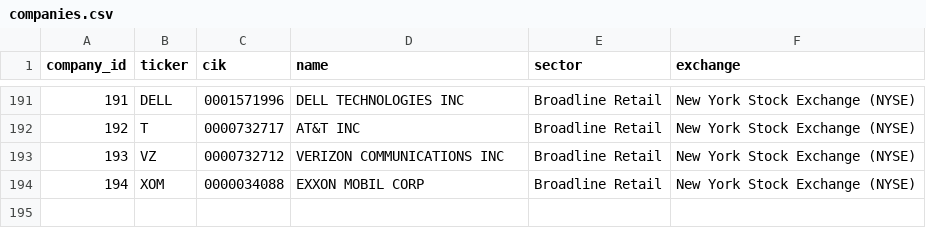
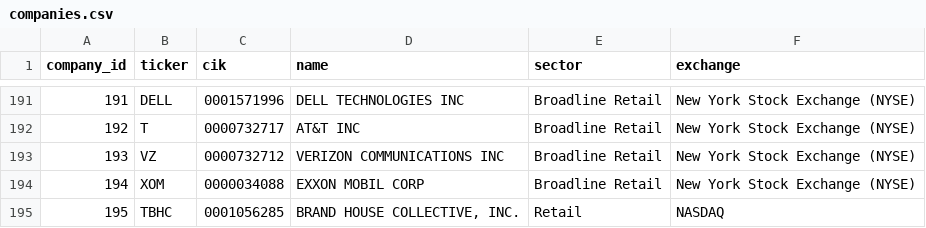
Before and after one commit to Hanzala-Shadow/retail-intelligence-ai, a CSV file: data/00_reference/companies.csv, drawn as a sheet; only a part is shown, gaps mark what is left out.

```diff
--- a/data/00_reference/companies.csv
+++ b/data/00_reference/companies.csv
@@ -194 +194,2 @@ company_id,ticker,cik,name,sector,exchange
 194,XOM,0000034088,EXXON MOBIL CORP,Broadline Retail,New York Stock Exchange (NYSE)
+195,TBHC,0001056285,"BRAND HOUSE COLLECTIVE, INC.",Retail,NASDAQ
```
Also changed, not shown: data/00_reference/filing_state.csv, data/00_reference/filings.csv.
